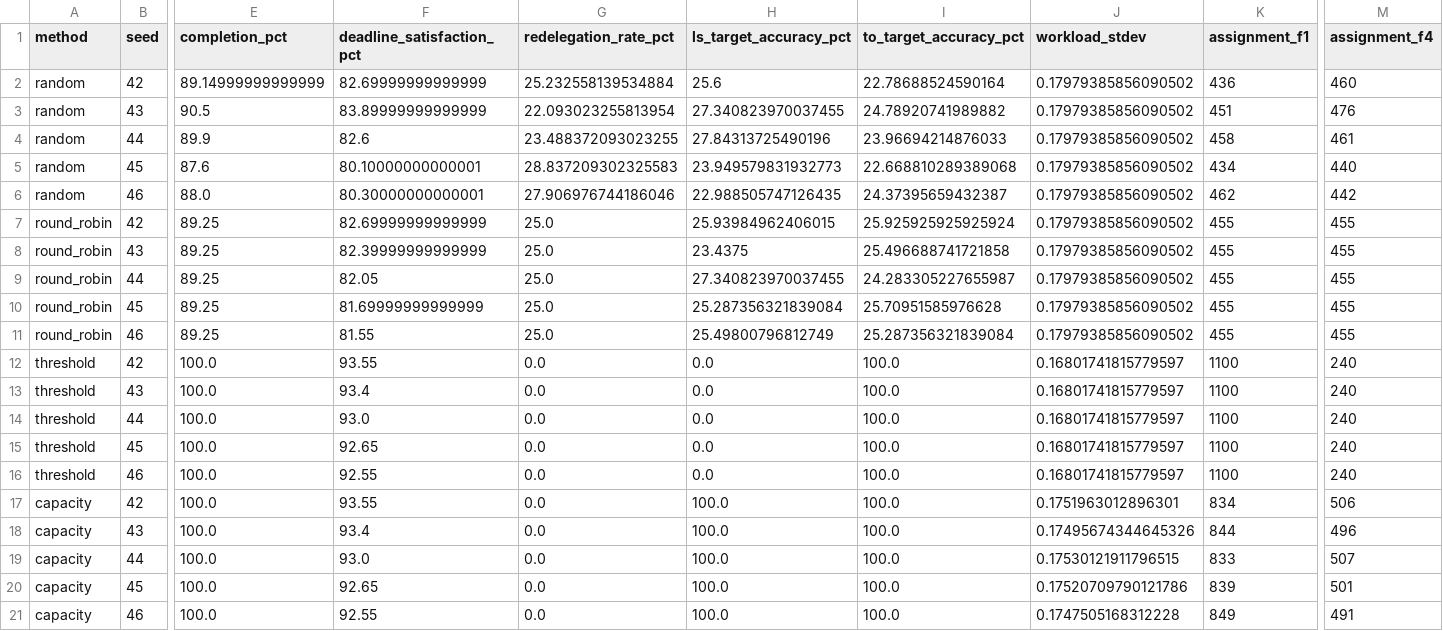
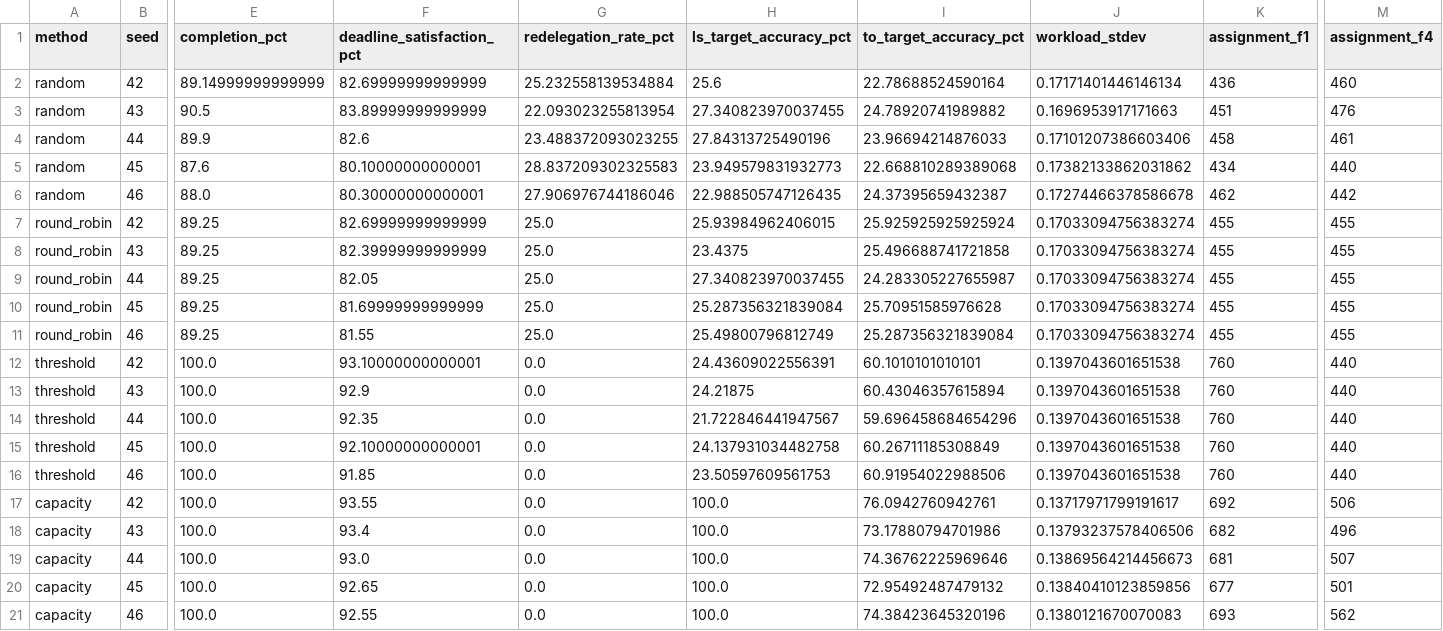
Before and after one commit to chxrbh/iiot_simulation_p1_complete, a CSV file: results/e5_capacity_score_runs.csv, drawn as a sheet; only a part is shown, gaps mark what is left out; the diff names each change by its address in the sheet, - before the commit and + after, or states it on an @@ line.

```diff
--- a/results/e5_capacity_score_runs.csv
+++ b/results/e5_capacity_score_runs.csv
-J2 (workload_stdev): 0.17979385856090502
+J2 (workload_stdev): 0.17171401446146134
-J3 (workload_stdev): 0.17979385856090502
+J3 (workload_stdev): 0.1696953917171663
-J4 (workload_stdev): 0.17979385856090502
+J4 (workload_stdev): 0.17101207386603406
-J5 (workload_stdev): 0.17979385856090502
+J5 (workload_stdev): 0.17382133862031862
-J6 (workload_stdev): 0.17979385856090502
+J6 (workload_stdev): 0.17274466378586678
-J7:J11 (workload_stdev): 0.17979385856090502
+J7:J11 (workload_stdev): 0.17033094756383274
-F12 (deadline_satisfaction_pct): 93.55
+F12 (deadline_satisfaction_pct): 93.10000000000001
-H12 (ls_target_accuracy_pct): 0.0
+H12 (ls_target_accuracy_pct): 24.43609022556391
-I12 (to_target_accuracy_pct): 100.0
+I12 (to_target_accuracy_pct): 60.1010101010101
-J12:J16 (workload_stdev): 0.16801741815779597
+J12:J16 (workload_stdev): 0.1397043601651538
-K12:K16 (assignment_f1): 1100
+K12:K16 (assignment_f1): 760
-M12:M16 (assignment_f4): 240
+M12:M16 (assignment_f4): 440
-F13 (deadline_satisfaction_pct): 93.4
+F13 (deadline_satisfaction_pct): 92.9
-H13 (ls_target_accuracy_pct): 0.0
+H13 (ls_target_accuracy_pct): 24.21875
-I13 (to_target_accuracy_pct): 100.0
+I13 (to_target_accuracy_pct): 60.43046357615894
-F14 (deadline_satisfaction_pct): 93.0
+F14 (deadline_satisfaction_pct): 92.35
-H14 (ls_target_accuracy_pct): 0.0
+H14 (ls_target_accuracy_pct): 21.722846441947567
-I14 (to_target_accuracy_pct): 100.0
+I14 (to_target_accuracy_pct): 59.696458684654296
-F15 (deadline_satisfaction_pct): 92.65
+F15 (deadline_satisfaction_pct): 92.10000000000001
-H15 (ls_target_accuracy_pct): 0.0
+H15 (ls_target_accuracy_pct): 24.137931034482758
-I15 (to_target_accuracy_pct): 100.0
+I15 (to_target_accuracy_pct): 60.26711185308849
-F16 (deadline_satisfaction_pct): 92.55
+F16 (deadline_satisfaction_pct): 91.85
-H16 (ls_target_accuracy_pct): 0.0
+H16 (ls_target_accuracy_pct): 23.50597609561753
-I16 (to_target_accuracy_pct): 100.0
+I16 (to_target_accuracy_pct): 60.91954022988506
-I17 (to_target_accuracy_pct): 100.0
+I17 (to_target_accuracy_pct): 76.0942760942761
-J17 (workload_stdev): 0.1751963012896301
+J17 (workload_stdev): 0.13717971799191617
-K17 (assignment_f1): 834
+K17 (assignment_f1): 692
-I18 (to_target_accuracy_pct): 100.0
+I18 (to_target_accuracy_pct): 73.17880794701986
-J18 (workload_stdev): 0.17495674344645326
+J18 (workload_stdev): 0.13793237578406506
-K18 (assignment_f1): 844
+K18 (assignment_f1): 682
-I19 (to_target_accuracy_pct): 100.0
+I19 (to_target_accuracy_pct): 74.36762225969646
-J19 (workload_stdev): 0.17530121911796515
+J19 (workload_stdev): 0.13869564214456673
-K19 (assignment_f1): 833
+K19 (assignment_f1): 681
-I20 (to_target_accuracy_pct): 100.0
+I20 (to_target_accuracy_pct): 72.95492487479132
-J20 (workload_stdev): 0.17520709790121786
+J20 (workload_stdev): 0.13840410123859856
-K20 (assignment_f1): 839
+K20 (assignment_f1): 677
-I21 (to_target_accuracy_pct): 100.0
+I21 (to_target_accuracy_pct): 74.38423645320196
-J21 (workload_stdev): 0.1747505168312228
+J21 (workload_stdev): 0.1380121670070083
-K21 (assignment_f1): 849
+K21 (assignment_f1): 693
-M21 (assignment_f4): 491
+M21 (assignment_f4): 562
```
Also changed, not shown: results/e5_capacity_score.csv, 7 other files.
